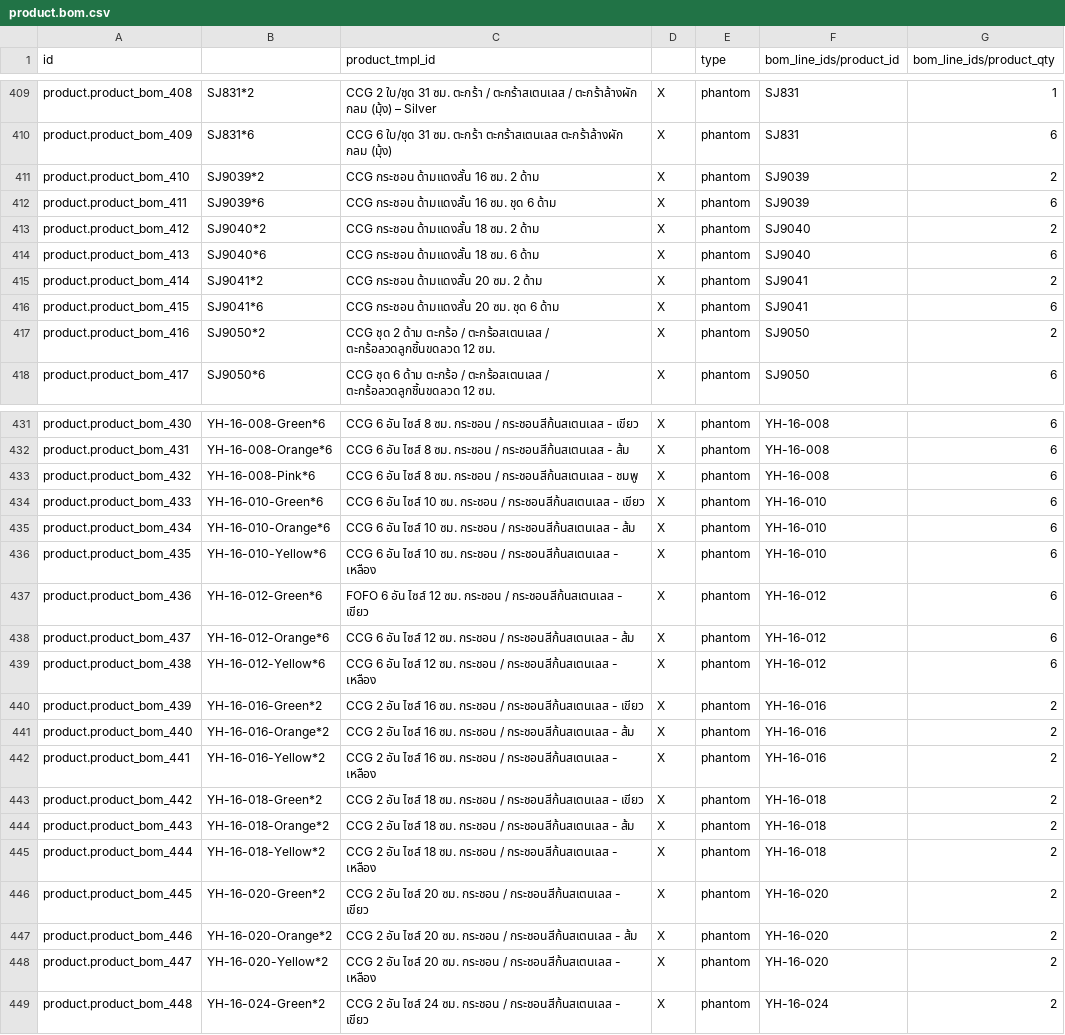
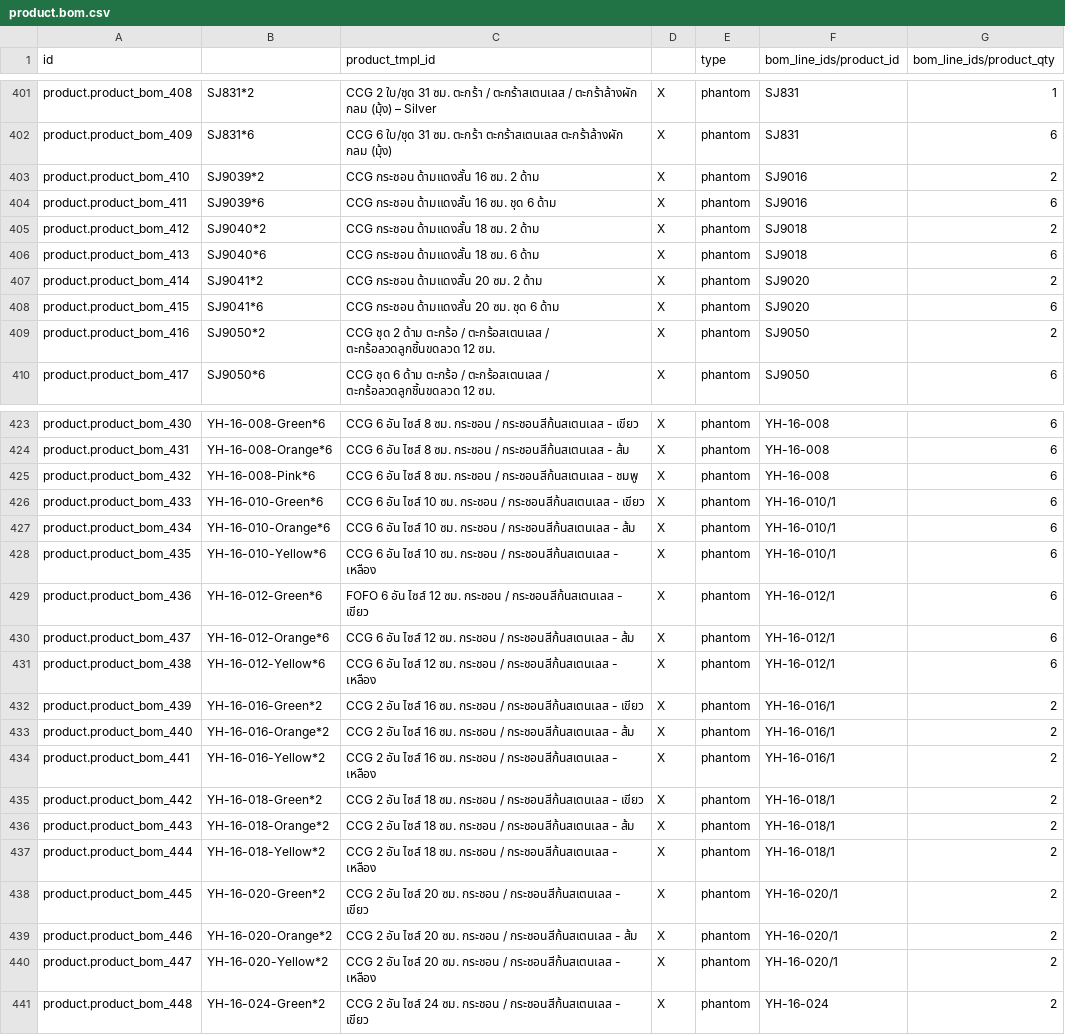
Before and after one commit to SaraiOsorio/fofo, a CSV file: fofo_master_data/product.bom.csv, drawn as a sheet; only a part is shown, gaps mark what is left out; the diff covers the shown part only.

```diff
--- a/fofo_master_data/product.bom.csv
+++ b/fofo_master_data/product.bom.csv
@@ -410,8 +402,8 @@ product.product_bom_408,SJ831*2,CCG 2 ใบ/ชุด 31 ซม. ตะกร
 product.product_bom_409,SJ831*6,CCG 6 ใบ/ชุด 31 ซม.  ตะกร้า ตะกร้าสเตนเลส ตะกร้าล้างผัก กลม (มุ้ง),X,phantom,SJ831,6
-product.product_bom_410,SJ9039*2,CCG กระชอน ด้ามแดงสั้น 16 ซม. 2 ด้าม,X,phantom,SJ9039,2
-product.product_bom_411,SJ9039*6,CCG กระชอน ด้ามแดงสั้น 16 ซม. ชุด 6 ด้าม,X,phantom,SJ9039,6
-product.product_bom_412,SJ9040*2,CCG กระชอน ด้ามแดงสั้น 18 ซม. 2 ด้าม,X,phantom,SJ9040,2
-product.product_bom_413,SJ9040*6,CCG กระชอน ด้ามแดงสั้น 18 ซม. 6 ด้าม,X,phantom,SJ9040,6
-product.product_bom_414,SJ9041*2,CCG กระชอน ด้ามแดงสั้น 20 ซม. 2 ด้าม,X,phantom,SJ9041,2
-product.product_bom_415,SJ9041*6,CCG กระชอน ด้ามแดงสั้น 20 ซม. ชุด 6 ด้าม,X,phantom,SJ9041,6
+product.product_bom_410,SJ9039*2,CCG กระชอน ด้ามแดงสั้น 16 ซม. 2 ด้าม,X,phantom,SJ9016,2
+product.product_bom_411,SJ9039*6,CCG กระชอน ด้ามแดงสั้น 16 ซม. ชุด 6 ด้าม,X,phantom,SJ9016,6
+product.product_bom_412,SJ9040*2,CCG กระชอน ด้ามแดงสั้น 18 ซม. 2 ด้าม,X,phantom,SJ9018,2
+product.product_bom_413,SJ9040*6,CCG กระชอน ด้ามแดงสั้น 18 ซม. 6 ด้าม,X,phantom,SJ9018,6
+product.product_bom_414,SJ9041*2,CCG กระชอน ด้ามแดงสั้น 20 ซม. 2 ด้าม,X,phantom,SJ9020,2
+product.product_bom_415,SJ9041*6,CCG กระชอน ด้ามแดงสั้น 20 ซม. ชุด 6 ด้าม,X,phantom,SJ9020,6
 product.product_bom_416,SJ9050*2,CCG ชุด 2 ด้าม ตะกร้อ / ตะกร้อสเตนเลส / ตะกร้อลวดลูกชิ้นขดลวด 12 ซม.,X,phantom,SJ9050,2
@@ -433,17 +425,17 @@ product.product_bom_431,YH-16-008-Orange*6,CCG 6 อัน ไซส์ 8 ซม
 product.product_bom_432,YH-16-008-Pink*6,CCG 6 อัน ไซส์ 8 ซม. กระชอน / กระชอนสีก้นสเตนเลส - ชมพู,X,phantom,YH-16-008,6
-product.product_bom_433,YH-16-010-Green*6,CCG 6 อัน ไซส์ 10 ซม. กระชอน / กระชอนสีก้นสเตนเลส - เขียว,X,phantom,YH-16-010,6
-product.product_bom_434,YH-16-010-Orange*6,CCG 6 อัน ไซส์ 10 ซม. กระชอน / กระชอนสีก้นสเตนเลส - ส้ม,X,phantom,YH-16-010,6
-product.product_bom_435,YH-16-010-Yellow*6,CCG 6 อัน ไซส์ 10 ซม. กระชอน / กระชอนสีก้นสเตนเลส - เหลือง,X,phantom,YH-16-010,6
-product.product_bom_436,YH-16-012-Green*6,FOFO 6 อัน ไซส์ 12 ซม. กระชอน / กระชอนสีก้นสเตนเลส - เขียว,X,phantom,YH-16-012,6
-product.product_bom_437,YH-16-012-Orange*6,CCG 6 อัน ไซส์ 12 ซม. กระชอน / กระชอนสีก้นสเตนเลส - ส้ม,X,phantom,YH-16-012,6
-product.product_bom_438,YH-16-012-Yellow*6,CCG 6 อัน ไซส์ 12 ซม. กระชอน / กระชอนสีก้นสเตนเลส - เหลือง,X,phantom,YH-16-012,6
-product.product_bom_439,YH-16-016-Green*2,CCG 2 อัน ไซส์ 16 ซม. กระชอน / กระชอนสีก้นสเตนเลส - เขียว,X,phantom,YH-16-016,2
-product.product_bom_440,YH-16-016-Orange*2,CCG  2 อัน ไซส์ 16 ซม. กระชอน / กระชอนสีก้นสเตนเลส - ส้ม,X,phantom,YH-16-016,2
-product.product_bom_441,YH-16-016-Yellow*2,CCG 2 อัน ไซส์ 16 ซม. กระชอน / กระชอนสีก้นสเตนเลส - เหลือง,X,phantom,YH-16-016,2
-product.product_bom_442,YH-16-018-Green*2,CCG 2 อัน ไซส์ 18 ซม. กระชอน / กระชอนสีก้นสเตนเลส - เขียว,X,phantom,YH-16-018,2
-product.product_bom_443,YH-16-018-Orange*2,CCG 2 อัน ไซส์ 18 ซม. กระชอน / กระชอนสีก้นสเตนเลส - ส้ม,X,phantom,YH-16-018,2
-product.product_bom_444,YH-16-018-Yellow*2,CCG 2 อัน ไซส์ 18 ซม. กระชอน / กระชอนสีก้นสเตนเลส - เหลือง,X,phantom,YH-16-018,2
-product.product_bom_445,YH-16-020-Green*2,CCG 2 อัน ไซส์ 20 ซม. กระชอน / กระชอนสีก้นสเตนเลส - เขียว,X,phantom,YH-16-020,2
-product.product_bom_446,YH-16-020-Orange*2,CCG 2 อัน ไซส์ 20 ซม. กระชอน / กระชอนสีก้นสเตนเลส - ส้ม,X,phantom,YH-16-020,2
-product.product_bom_447,YH-16-020-Yellow*2,CCG 2 อัน ไซส์ 20 ซม. กระชอน / กระชอนสีก้นสเตนเลส - เหลือง,X,phantom,YH-16-020,2
+product.product_bom_433,YH-16-010-Green*6,CCG 6 อัน ไซส์ 10 ซม. กระชอน / กระชอนสีก้นสเตนเลส - เขียว,X,phantom,YH-16-010/1,6
+product.product_bom_434,YH-16-010-Orange*6,CCG 6 อัน ไซส์ 10 ซม. กระชอน / กระชอนสีก้นสเตนเลส - ส้ม,X,phantom,YH-16-010/1,6
+product.product_bom_435,YH-16-010-Yellow*6,CCG 6 อัน ไซส์ 10 ซม. กระชอน / กระชอนสีก้นสเตนเลส - เหลือง,X,phantom,YH-16-010/1,6
+product.product_bom_436,YH-16-012-Green*6,FOFO 6 อัน ไซส์ 12 ซม. กระชอน / กระชอนสีก้นสเตนเลส - เขียว,X,phantom,YH-16-012/1,6
+product.product_bom_437,YH-16-012-Orange*6,CCG 6 อัน ไซส์ 12 ซม. กระชอน / กระชอนสีก้นสเตนเลส - ส้ม,X,phantom,YH-16-012/1,6
+product.product_bom_438,YH-16-012-Yellow*6,CCG 6 อัน ไซส์ 12 ซม. กระชอน / กระชอนสีก้นสเตนเลส - เหลือง,X,phantom,YH-16-012/1,6
+product.product_bom_439,YH-16-016-Green*2,CCG 2 อัน ไซส์ 16 ซม. กระชอน / กระชอนสีก้นสเตนเลส - เขียว,X,phantom,YH-16-016/1,2
+product.product_bom_440,YH-16-016-Orange*2,CCG  2 อัน ไซส์ 16 ซม. กระชอน / กระชอนสีก้นสเตนเลส - ส้ม,X,phantom,YH-16-016/1,2
+product.product_bom_441,YH-16-016-Yellow*2,CCG 2 อัน ไซส์ 16 ซม. กระชอน / กระชอนสีก้นสเตนเลส - เหลือง,X,phantom,YH-16-016/1,2
+product.product_bom_442,YH-16-018-Green*2,CCG 2 อัน ไซส์ 18 ซม. กระชอน / กระชอนสีก้นสเตนเลส - เขียว,X,phantom,YH-16-018/1,2
+product.product_bom_443,YH-16-018-Orange*2,CCG 2 อัน ไซส์ 18 ซม. กระชอน / กระชอนสีก้นสเตนเลส - ส้ม,X,phantom,YH-16-018/1,2
+product.product_bom_444,YH-16-018-Yellow*2,CCG 2 อัน ไซส์ 18 ซม. กระชอน / กระชอนสีก้นสเตนเลส - เหลือง,X,phantom,YH-16-018/1,2
+product.product_bom_445,YH-16-020-Green*2,CCG 2 อัน ไซส์ 20 ซม. กระชอน / กระชอนสีก้นสเตนเลส - เขียว,X,phantom,YH-16-020/1,2
+product.product_bom_446,YH-16-020-Orange*2,CCG 2 อัน ไซส์ 20 ซม. กระชอน / กระชอนสีก้นสเตนเลส - ส้ม,X,phantom,YH-16-020/1,2
+product.product_bom_447,YH-16-020-Yellow*2,CCG 2 อัน ไซส์ 20 ซม. กระชอน / กระชอนสีก้นสเตนเลส - เหลือง,X,phantom,YH-16-020/1,2
 product.product_bom_448,YH-16-024-Green*2,CCG 2 อัน ไซส์ 24 ซม. กระชอน / กระชอนสีก้นสเตนเลส - เขียว,X,phantom,YH-16-024,2
```
Also changed, not shown: 8 removed rows and 29 edited cells elsewhere in this file.
